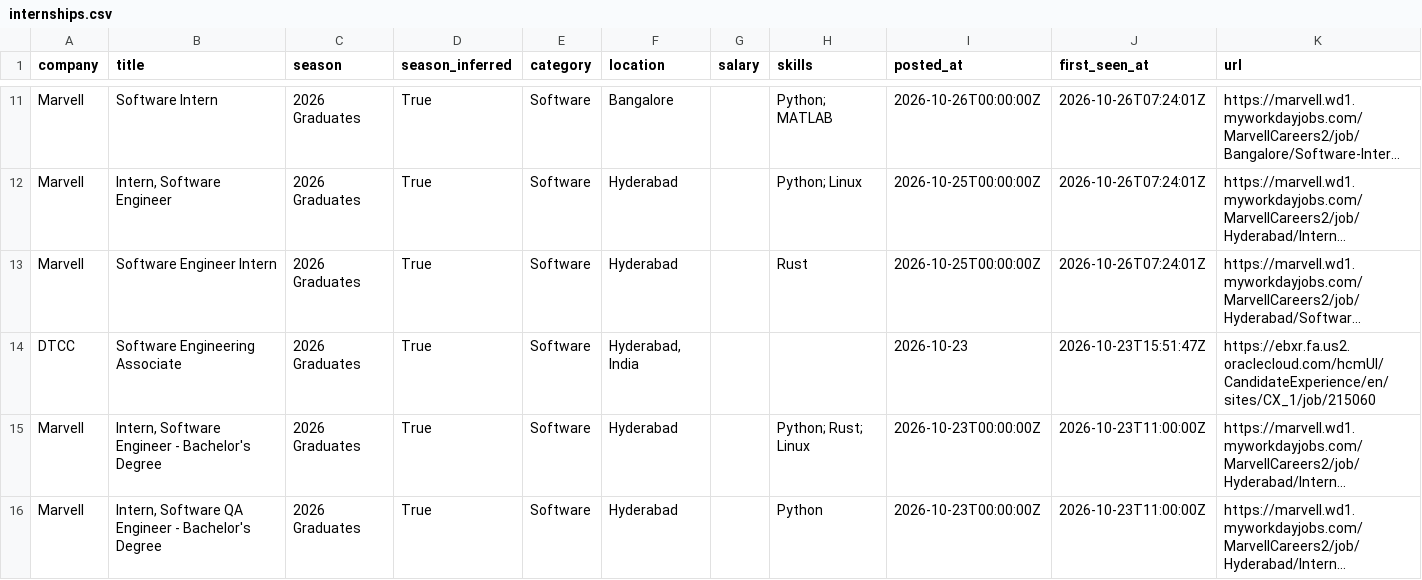
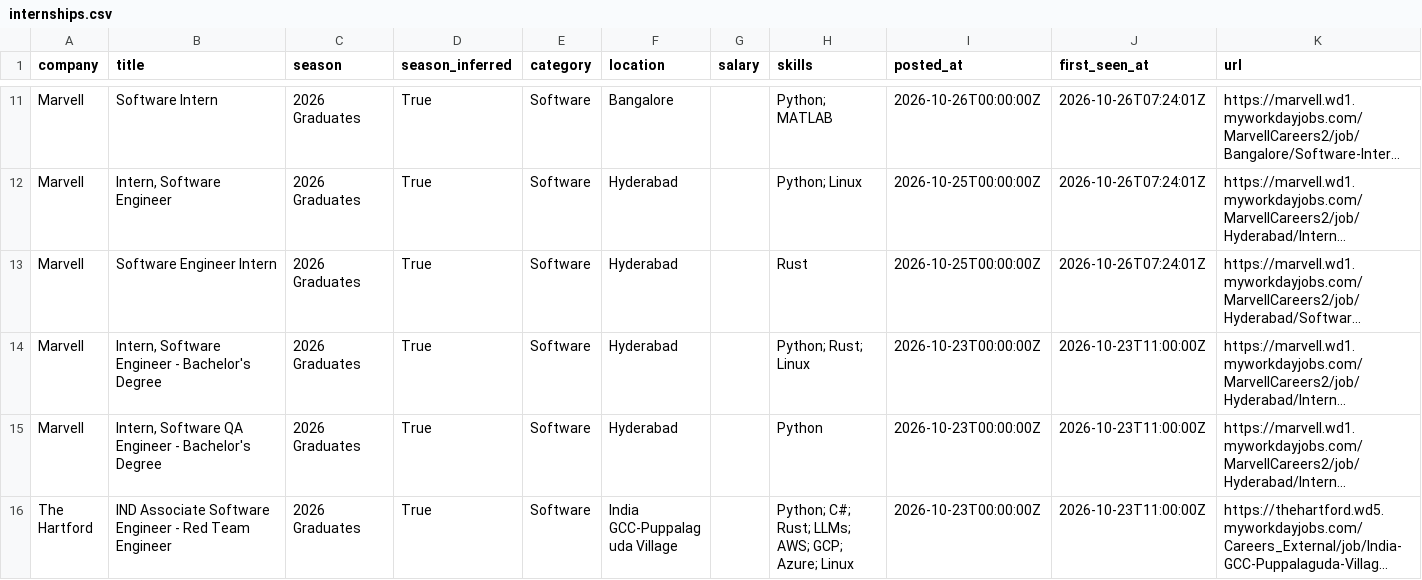
Before and after one commit to Smeerdev/Job-finder-agent, a CSV file: data/internships.csv, drawn as a sheet; only a part is shown, gaps mark what is left out; the shorter side is filled out with more unchanged rows; long unchanged cells end in …; the diff names each change by its address in the sheet, - before the commit and + after, or states it on an @@ line.

Commit message:
chore: update internships (2026-10-30 02:26 UTC)

```diff
--- a/data/internships.csv
+++ b/data/internships.csv
-row 14: DTCC | Software Engineering Associate | 2026 Graduates | True | Software | Hyderabad, India |  |  | 2026-10-23 | 2026-10-23T15:51:47Z | https://ebxr.fa.us2.oraclecloud.com/hcmUI/CandidateExperience/en/sites/CX_1/job/215060
```
Also changed, not shown: 11 other files.
